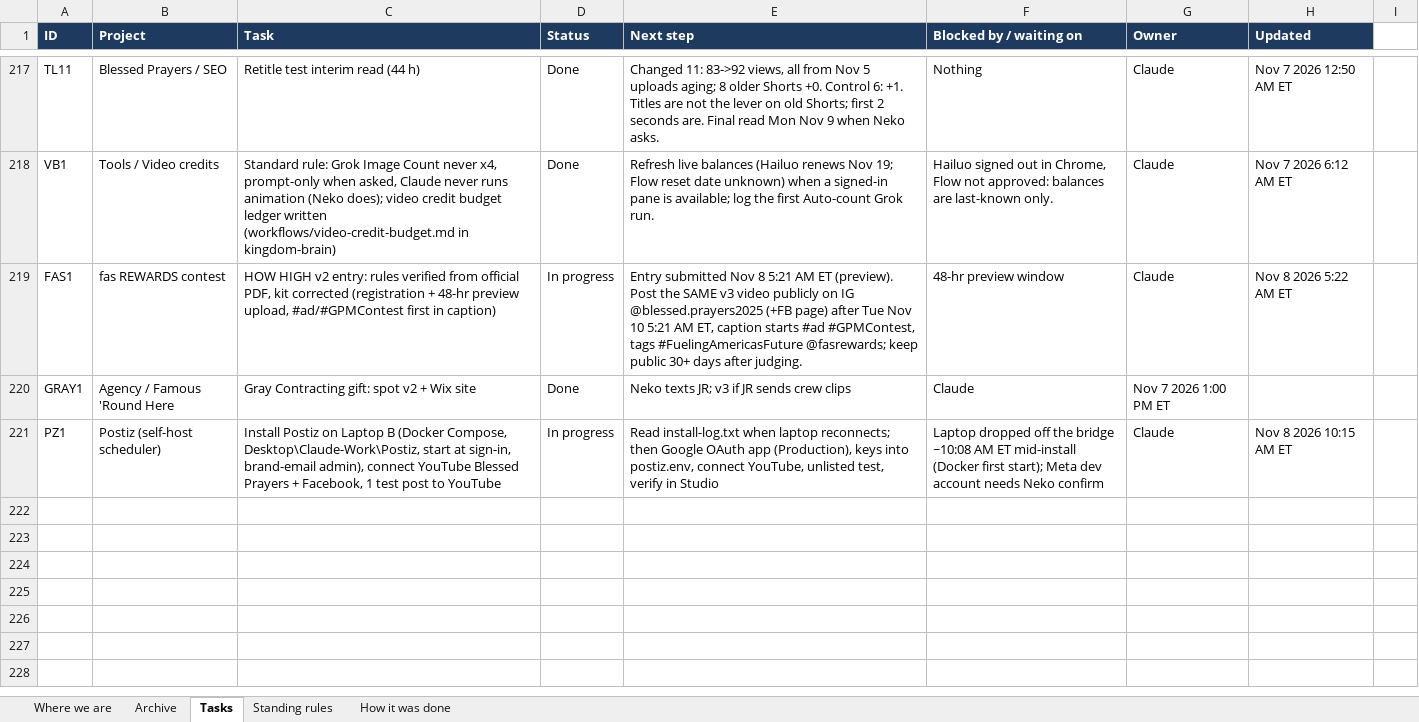
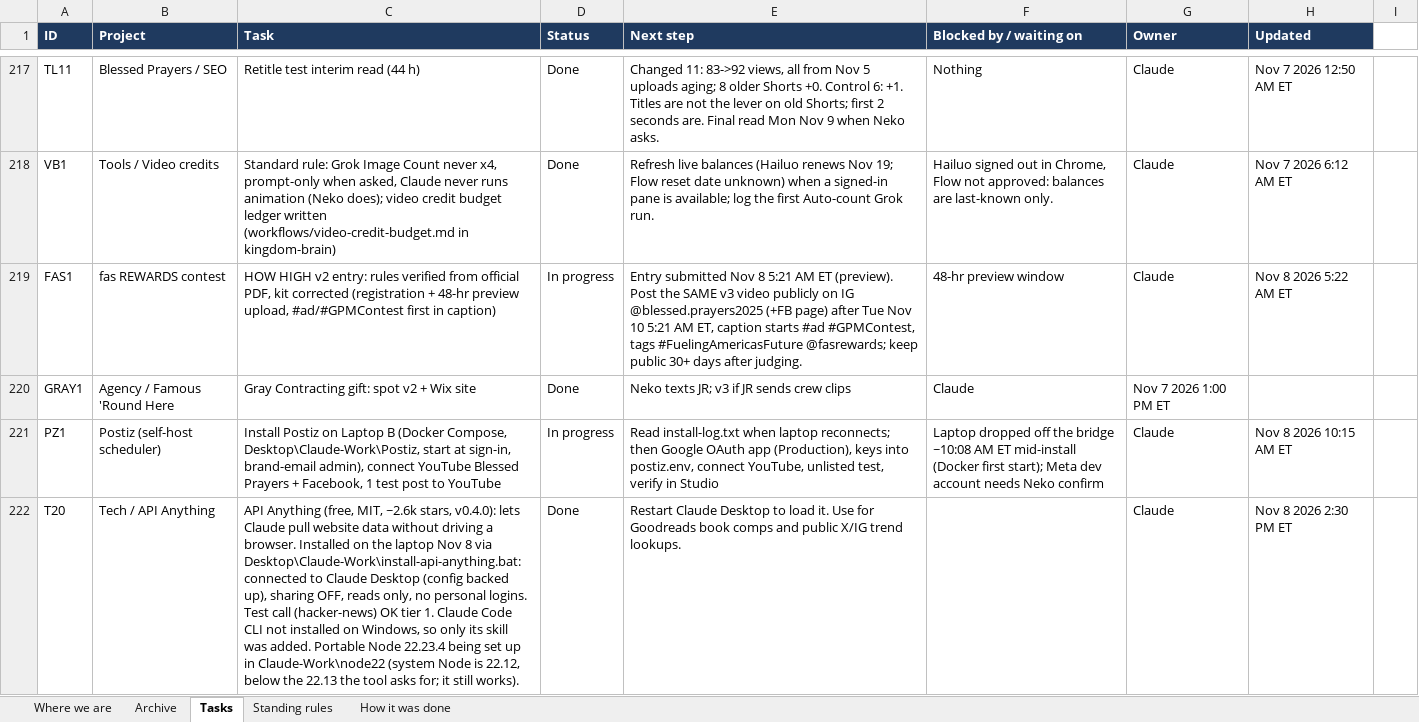
Before and after one commit to nekohusser-beep/morning-word-videos., an Excel workbook: overnight/Claude-Work-Tracker.xlsx, sheet Tasks, drawn as a sheet; only a part is shown, gaps mark what is left out; values as stored, in another font and other column widths than the file's, no borders; conditional formats not drawn; the diff names each change by its address in the sheet, - before the commit and + after, or states it on an @@ line.

```diff
--- a/overnight/Claude-Work-Tracker.xlsx (sheet Tasks)
+++ b/overnight/Claude-Work-Tracker.xlsx (sheet Tasks)
+row 222: T20 | Tech / API Anything | API Anything (free, MIT, ~2.6k stars, v0.4.0): lets Claude pull website data without driving a browser. Installed on the laptop Nov 8 via Desktop\Claude-Work\install-api-anything.bat: connected to Claude Desktop (config backed up), sharing OFF, reads only, no personal logins. Test call (hacker-news) OK tier 1. Claude Code CLI not installed on Windows, so only its skill was added. Portable Node 22.23.4 being set up in Claude-Work\node22 (system Node is 22.12, below the 22.13 the tool asks for; it still works). | Done | Restart Claude Desktop to load it. Use for Goodreads book comps and public X/IG trend lookups. |  | Claude | Nov 8 2026 2:30 PM ET
```
Also changed, not shown: sheet Where we are, 1 other file.
